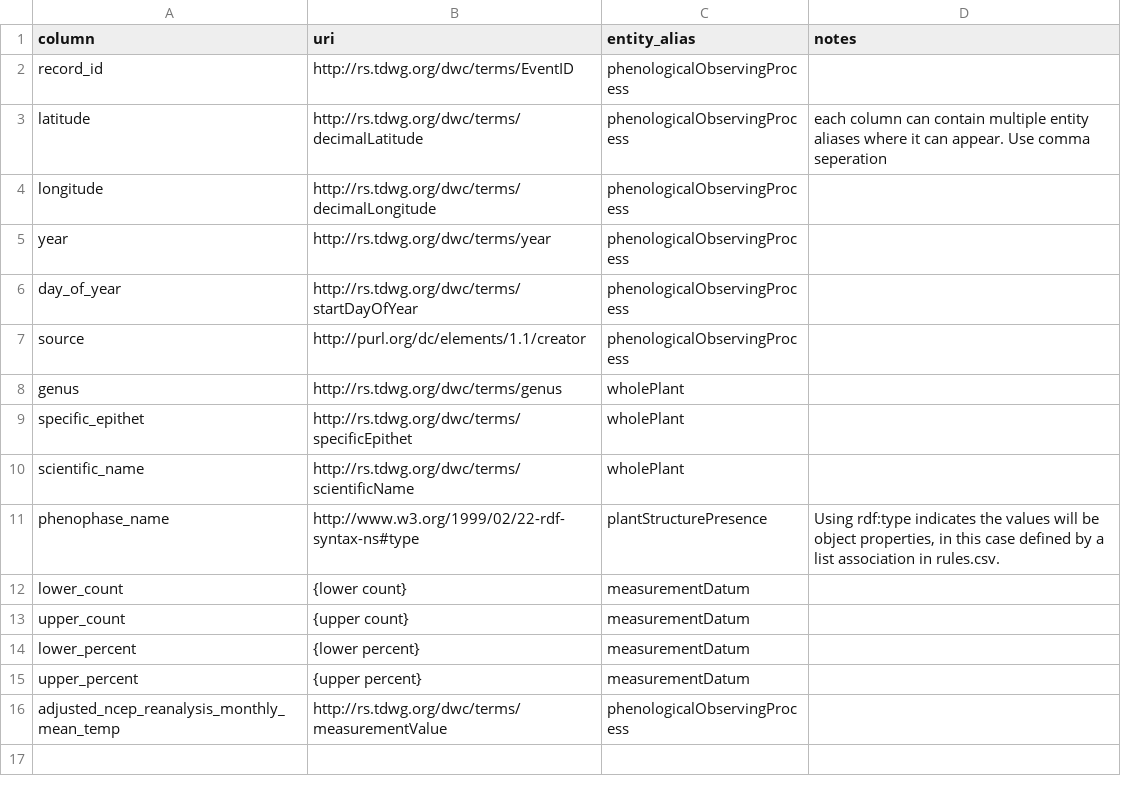
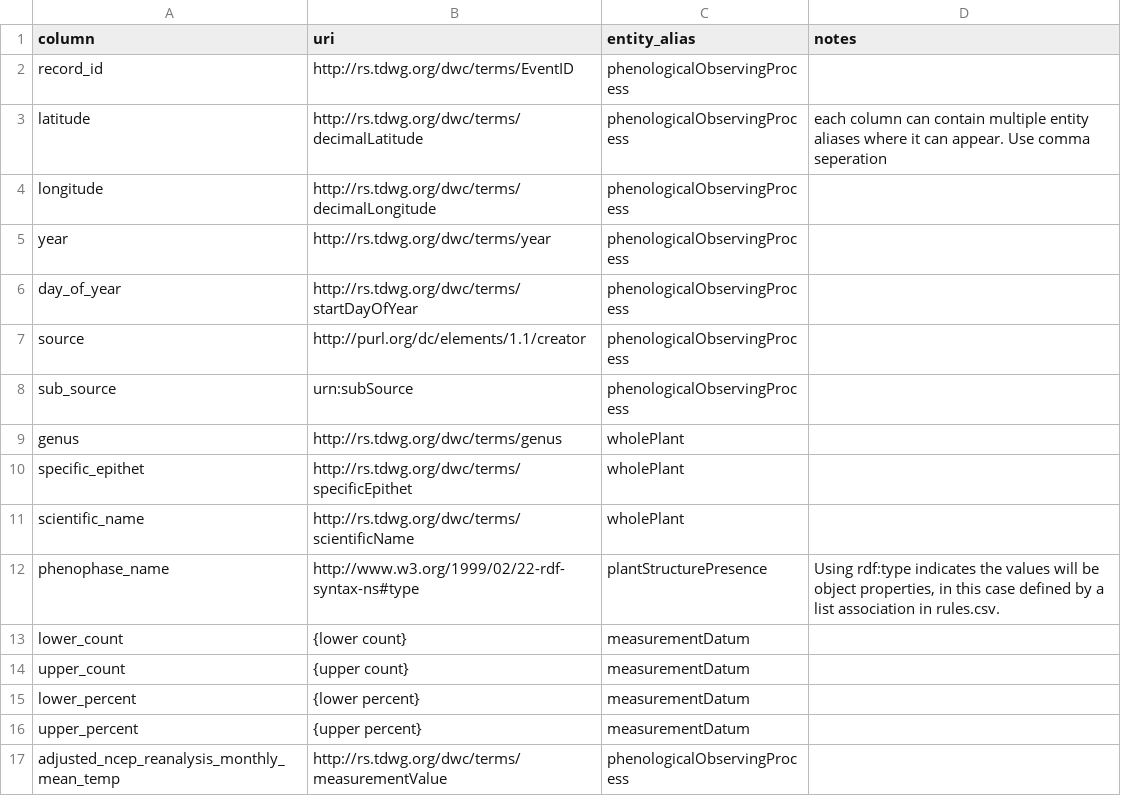
Before and after one commit to biocodellc/ontology-data-pipeline, a CSV file: config/mapping.csv, drawn as a sheet; the diff names each change by its address in the sheet, - before the commit and + after, or states it on an @@ line.

Commit message:
add sub_source in npn preprocessor

```diff
--- a/config/mapping.csv
+++ b/config/mapping.csv
+row 8: sub_source | urn:subSource | phenologicalObservingProcess
```
Also changed, not shown: config/headers.csv, 4 other files.
